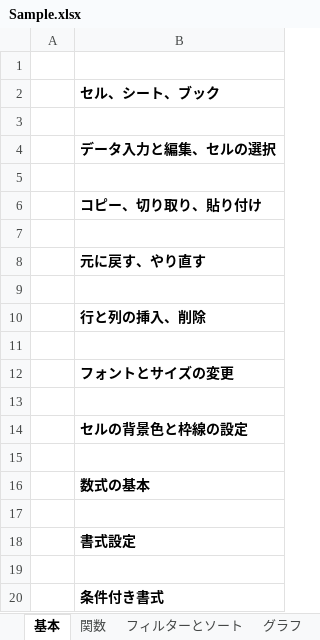
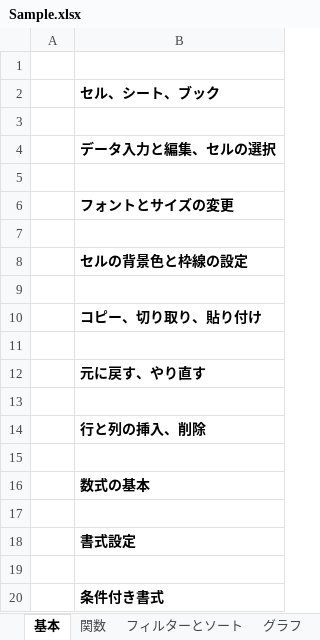
Before and after one commit to DJ-KOMY-DIG/digital_training, an Excel workbook: Sample.xlsx, sheet 基本, drawn as a sheet; values as stored, in another font and other column widths than the file's, no borders; removed rows and columns are numbered as before the commit, all else as after; the diff names each change by its address in the sheet, - before the commit and + after, or states it on an @@ line.

Commit message:
Change the Sample

```diff
--- a/Sample.xlsx (sheet 基本)
+++ b/Sample.xlsx (sheet 基本)
@@ row 12 moved to row 6: フォントとサイズの変更 @@
+row 7: (empty)
@@ row 14 moved to row 8: セルの背景色と枠線の設定 @@
+row 9: (empty)
-row 11: (empty)
-row 13: (empty)
```
